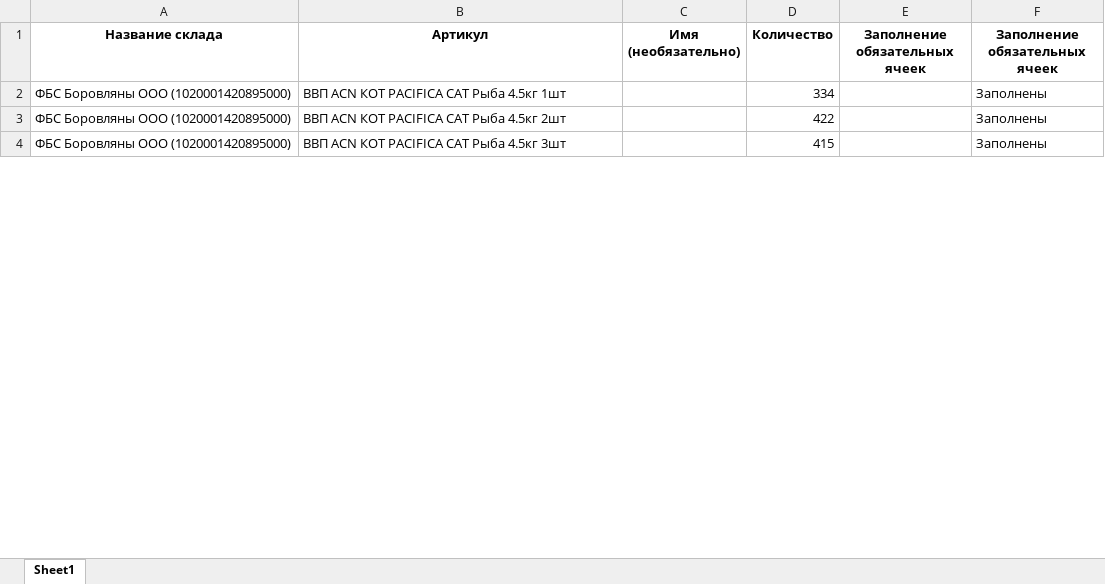
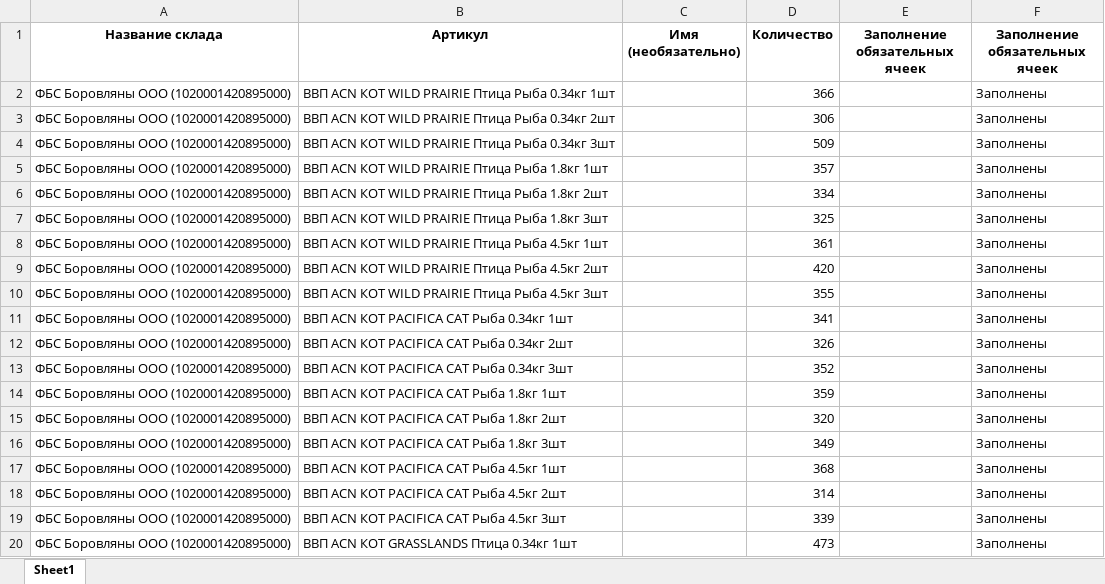
Before and after one commit to AliakseiPischyk/ObnovlenieOstatkov, an Excel workbook: result/spk.xlsx, sheet Sheet1, drawn as a sheet; only a part is shown; values as stored, in another font and other column widths than the file's, no borders; addresses are those after the commit; the diff covers the shown part only; the diff names each change by its address in the sheet, - before the commit and + after, or states it on an @@ line.

```diff
--- a/result/spk.xlsx (sheet Sheet1)
+++ b/result/spk.xlsx (sheet Sheet1)
+row 2: ФБС Боровляны ООО (1020001420895000) | ВВП ACN КОТ WILD PRAIRIE Птица Рыба 0.34кг 1шт |  | 366 |  | Заполнены
+row 3: ФБС Боровляны ООО (1020001420895000) | ВВП ACN КОТ WILD PRAIRIE Птица Рыба 0.34кг 2шт |  | 306 |  | Заполнены
+row 4: ФБС Боровляны ООО (1020001420895000) | ВВП ACN КОТ WILD PRAIRIE Птица Рыба 0.34кг 3шт |  | 509 |  | Заполнены
+row 5: ФБС Боровляны ООО (1020001420895000) | ВВП ACN КОТ WILD PRAIRIE Птица Рыба 1.8кг 1шт |  | 357 |  | Заполнены
+row 6: ФБС Боровляны ООО (1020001420895000) | ВВП ACN КОТ WILD PRAIRIE Птица Рыба 1.8кг 2шт |  | 334 |  | Заполнены
+row 7: ФБС Боровляны ООО (1020001420895000) | ВВП ACN КОТ WILD PRAIRIE Птица Рыба 1.8кг 3шт |  | 325 |  | Заполнены
+row 8: ФБС Боровляны ООО (1020001420895000) | ВВП ACN КОТ WILD PRAIRIE Птица Рыба 4.5кг 1шт |  | 361 |  | Заполнены
+row 9: ФБС Боровляны ООО (1020001420895000) | ВВП ACN КОТ WILD PRAIRIE Птица Рыба 4.5кг 2шт |  | 420 |  | Заполнены
+row 10: ФБС Боровляны ООО (1020001420895000) | ВВП ACN КОТ WILD PRAIRIE Птица Рыба 4.5кг 3шт |  | 355 |  | Заполнены
+row 11: ФБС Боровляны ООО (1020001420895000) | ВВП ACN КОТ PACIFICA CAT Рыба 0.34кг 1шт |  | 341 |  | Заполнены
+row 12: ФБС Боровляны ООО (1020001420895000) | ВВП ACN КОТ PACIFICA CAT Рыба 0.34кг 2шт |  | 326 |  | Заполнены
+row 13: ФБС Боровляны ООО (1020001420895000) | ВВП ACN КОТ PACIFICA CAT Рыба 0.34кг 3шт |  | 352 |  | Заполнены
+row 14: ФБС Боровляны ООО (1020001420895000) | ВВП ACN КОТ PACIFICA CAT Рыба 1.8кг 1шт |  | 359 |  | Заполнены
+row 15: ФБС Боровляны ООО (1020001420895000) | ВВП ACN КОТ PACIFICA CAT Рыба 1.8кг 2шт |  | 320 |  | Заполнены
+row 16: ФБС Боровляны ООО (1020001420895000) | ВВП ACN КОТ PACIFICA CAT Рыба 1.8кг 3шт |  | 349 |  | Заполнены
-D17 (Количество): 334
+D17 (Количество): 368
-D18 (Количество): 422
+D18 (Количество): 314
-D19 (Количество): 415
+D19 (Количество): 339
+row 20: ФБС Боровляны ООО (1020001420895000) | ВВП ACN КОТ GRASSLANDS Птица 0.34кг 1шт |  | 473 |  | Заполнены
```
Also changed, not shown: 70 added rows, 36 removed rows and 114 edited cells elsewhere in this sheet, new kartochki/spk.xlsx, new kartochki/trbt.xlsx, 9 other files.
